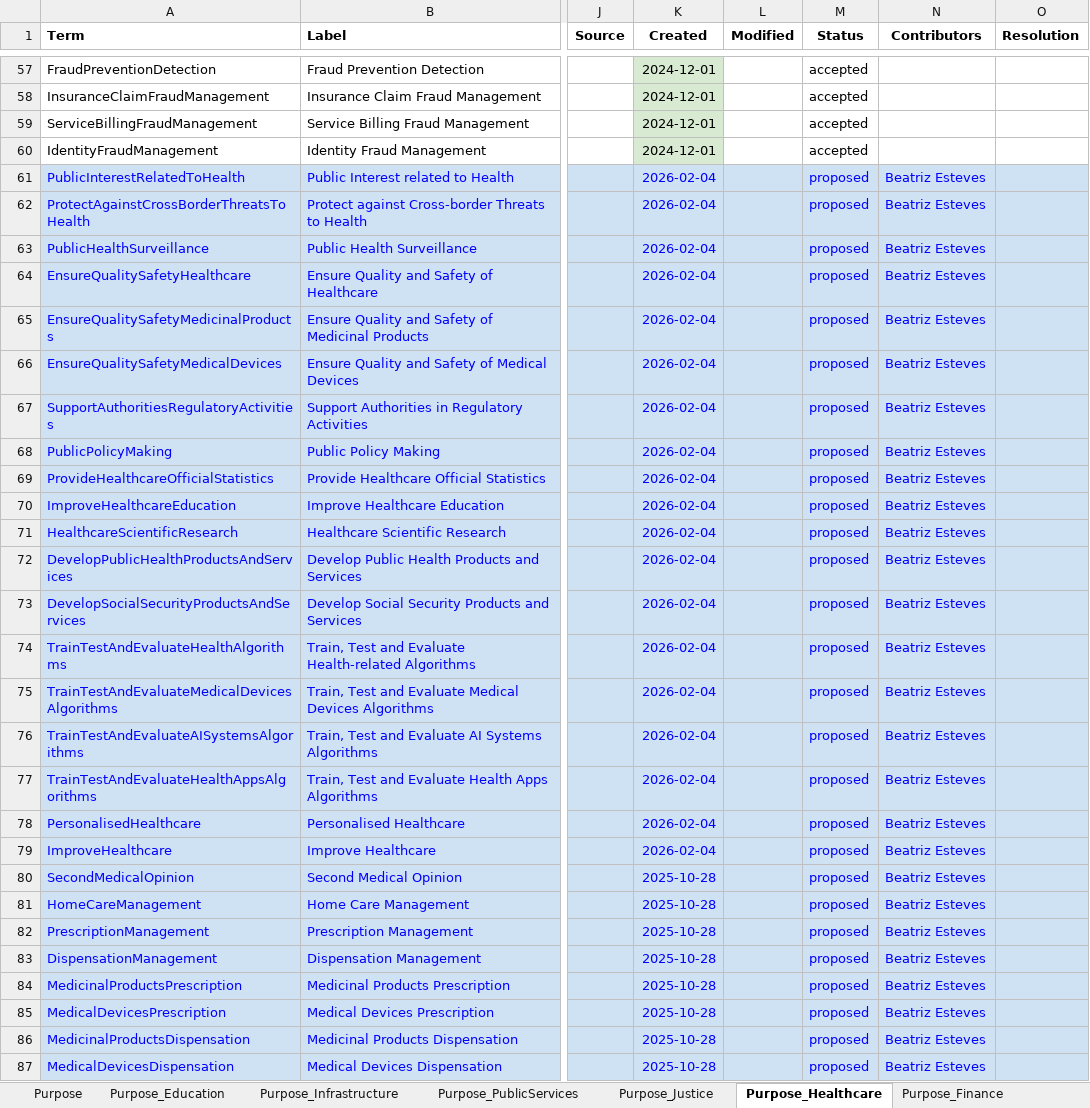
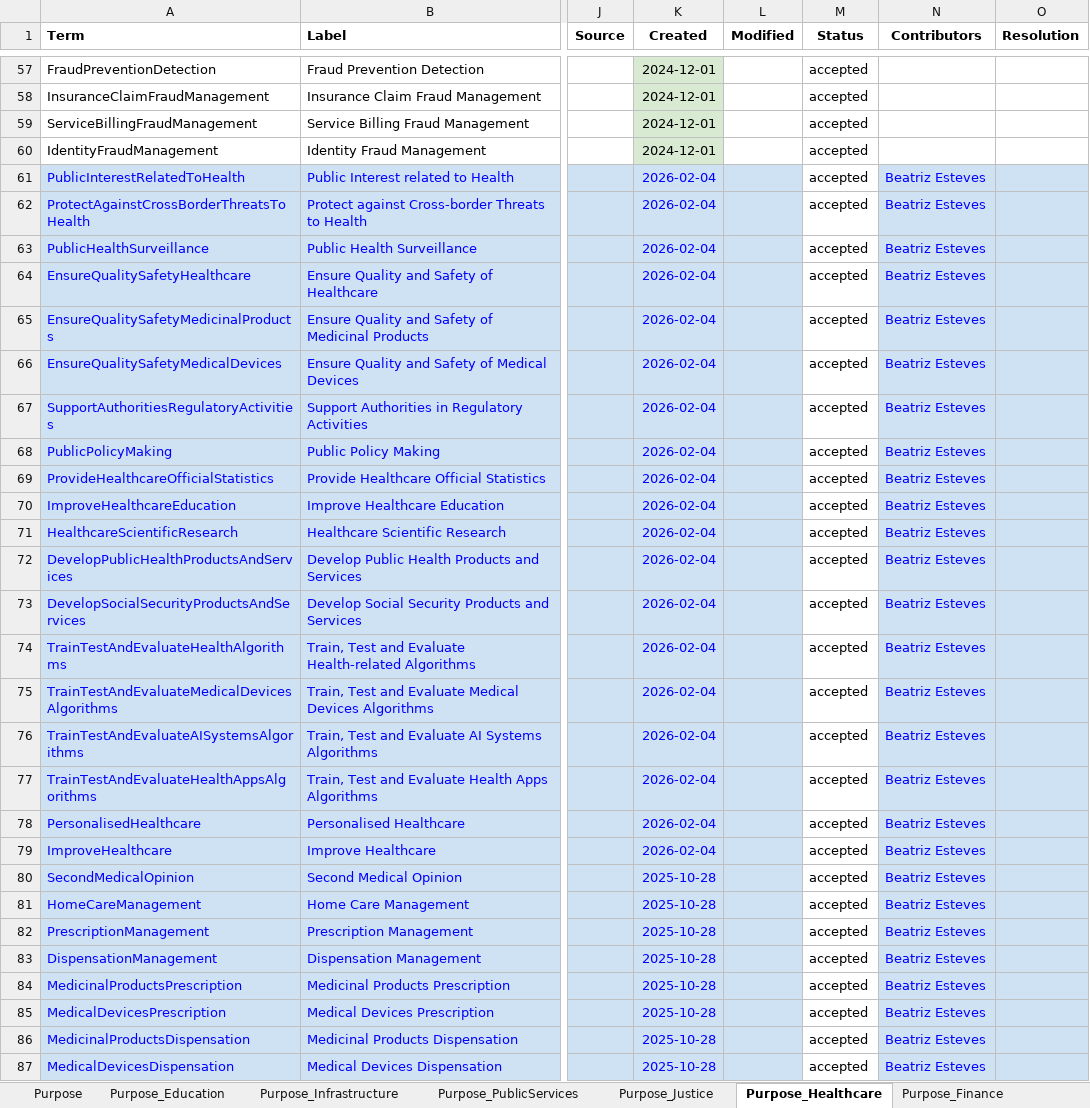
Before and after one commit to w3c/dpv, an Excel workbook: code/vocab_csv/purpose_processing.xlsx, sheet Purpose_Healthcare, drawn as a sheet; only a part is shown, gaps mark what is left out; values as stored, in another font and other column widths than the file's, no borders; charts and pictures and conditional formats not drawn; the diff covers the shown part only; the diff names each change by its address in the sheet, - before the commit and + after, or states it on an @@ line.

```diff
--- a/code/vocab_csv/purpose_processing.xlsx (sheet Purpose_Healthcare)
+++ b/code/vocab_csv/purpose_processing.xlsx (sheet Purpose_Healthcare)
-M61:M87 (Status): proposed
+M61:M87 (Status): accepted
@@ M61:M87 fill: #CFE2F3 → none, text colour: #0000FF → black @@
```
Also changed, not shown: 5 edited cells and cell formats elsewhere in this sheet, code/vocab_csv/entities.xlsx, code/vocab_csv/pd.xlsx, 22 other files.
